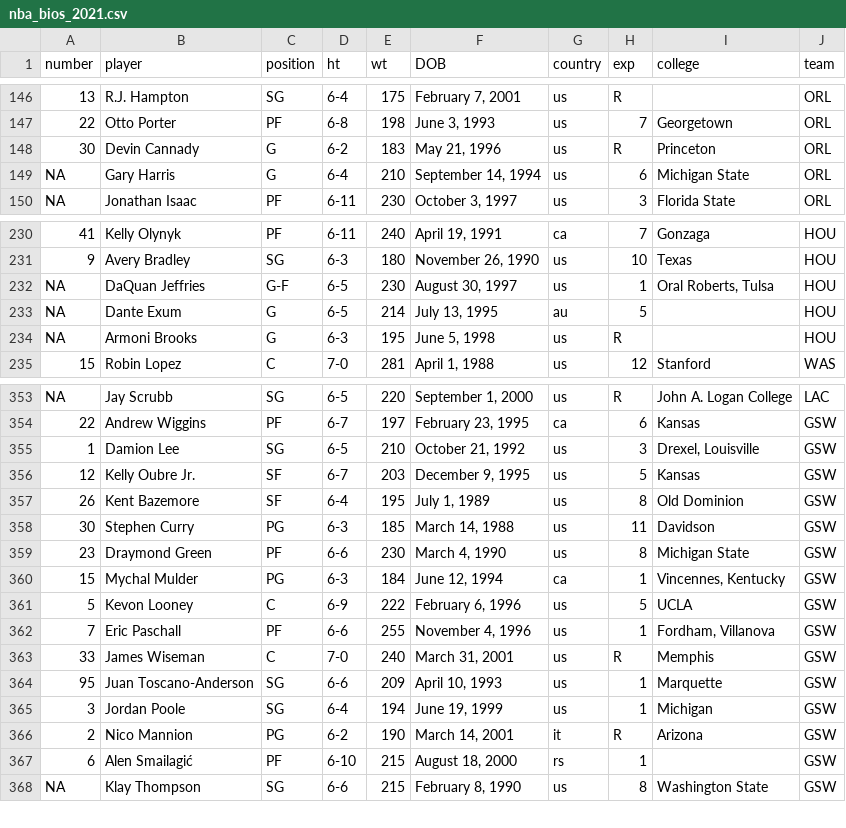
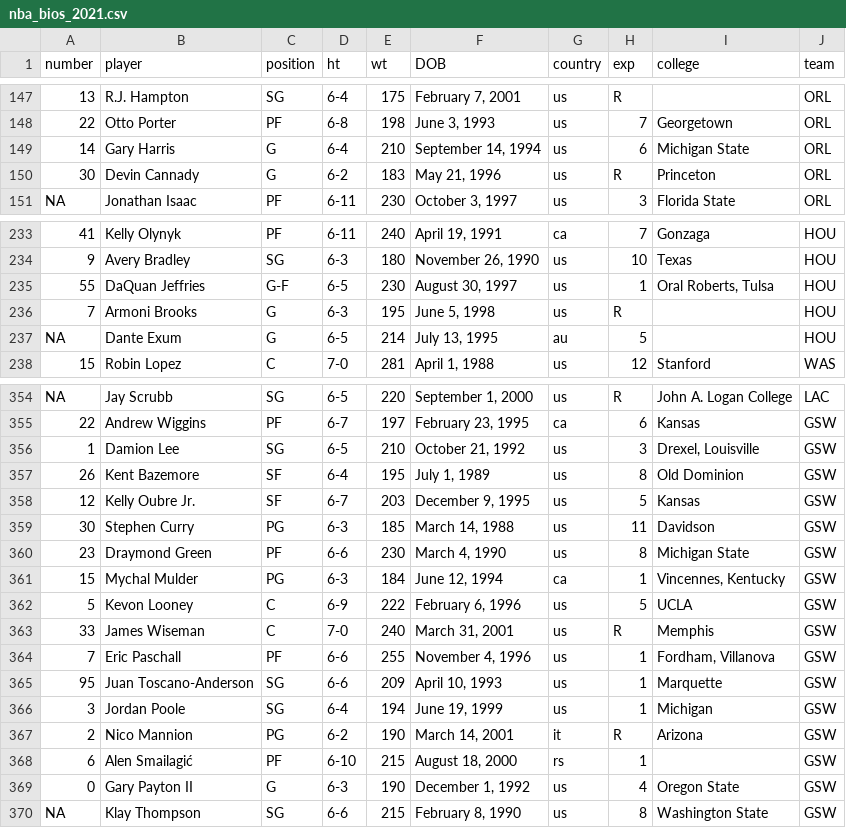
Before and after one commit to katiesegreti/NBA, a CSV file: nba_bios_2021.csv, drawn as a sheet; only a part is shown, gaps mark what is left out; removed rows and columns are numbered as before the commit, all else as after; the diff covers the shown part only; the diff names each change by its address in the sheet, - before the commit and + after, or states it on an @@ line.

Commit message:
update bios 4/11

```diff
--- a/nba_bios_2021.csv
+++ b/nba_bios_2021.csv
+row 149: 14 | Gary Harris | G | 6-4 | 210 | September 14, 1994 | us | 6 | Michigan State | ORL
-row 149: NA | Gary Harris | G | 6-4 | 210 | September 14, 1994 | us | 6 | Michigan State | ORL
-A235 (number): NA
+A235 (number): 55
+row 236: 7 | Armoni Brooks | G | 6-3 | 195 | June 5, 1998 | us | R |  | HOU
-row 234: NA | Armoni Brooks | G | 6-3 | 195 | June 5, 1998 | us | R |  | HOU
+row 369: 0 | Gary Payton II | G | 6-3 | 190 | December 1, 1992 | us | 4 | Oregon State | GSW
```
Also changed, not shown: 3 added rows, 3 removed rows, 20 moved rows and 2 edited cells elsewhere in this file.
